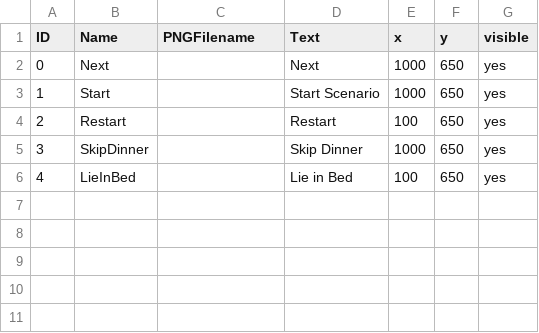
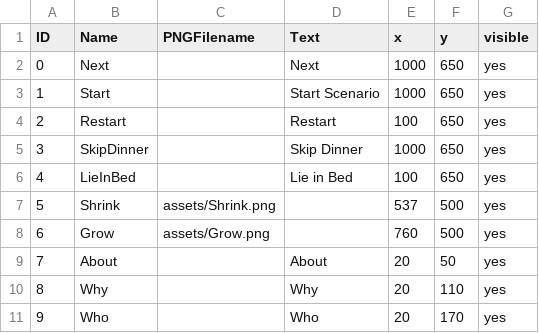
Before and after one commit to Vorple-Sky/ComplexStateMachine, a CSV file: data/clickableLayout_more.csv, drawn as a sheet.

Commit message:
added in clickables

```diff
--- a/data/clickableLayout_more.csv
+++ b/data/clickableLayout_more.csv
@@ -6 +6,6 @@ ID,Name,PNGFilename,Text,x,y,visible
 4,LieInBed,,Lie in Bed,100,650,yes
+5,Shrink,assets/Shrink.png,,537,500,yes
+6,Grow,assets/Grow.png,,760,500,yes
+7,About,,About,20,50,yes
+8,Why,,Why,20,110,yes
+9,Who,,Who,20,170,yes
```
Also changed, not shown: 2 other files.
